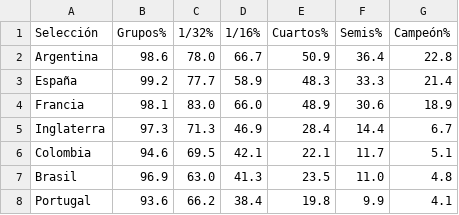
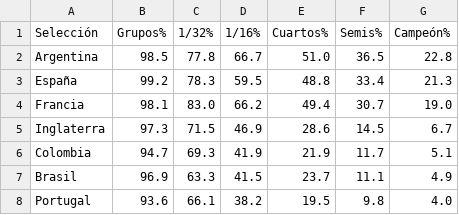
Before and after one commit to mikedataspain/mundial-elo, a CSV file: data.csv, drawn as a sheet; only a part is shown; the diff covers the shown part only.

```diff
--- a/data.csv
+++ b/data.csv
@@ -1,8 +1,8 @@
 Selección,Grupos%,1/32%,1/16%,Cuartos%,Semis%,Campeón%
-Argentina,98.6,78.0,66.7,50.9,36.4,22.8
-España,99.2,77.7,58.9,48.3,33.3,21.4
-Francia,98.1,83.0,66.0,48.9,30.6,18.9
-Inglaterra,97.3,71.3,46.9,28.4,14.4,6.7
-Colombia,94.6,69.5,42.1,22.1,11.7,5.1
-Brasil,96.9,63.0,41.3,23.5,11.0,4.8
-Portugal,93.6,66.2,38.4,19.8,9.9,4.1
+Argentina,98.5,77.8,66.7,51.0,36.5,22.8
+España,99.2,78.3,59.5,48.8,33.4,21.3
+Francia,98.1,83.0,66.2,49.4,30.7,19.0
+Inglaterra,97.3,71.5,46.9,28.6,14.5,6.7
+Colombia,94.7,69.3,41.9,21.9,11.7,5.1
+Brasil,96.9,63.3,41.5,23.7,11.1,4.9
+Portugal,93.6,66.1,38.2,19.5,9.8,4.0
```
Also changed, not shown: 3 added rows, 3 removed rows and 107 edited cells elsewhere in this file, 1 other file.
